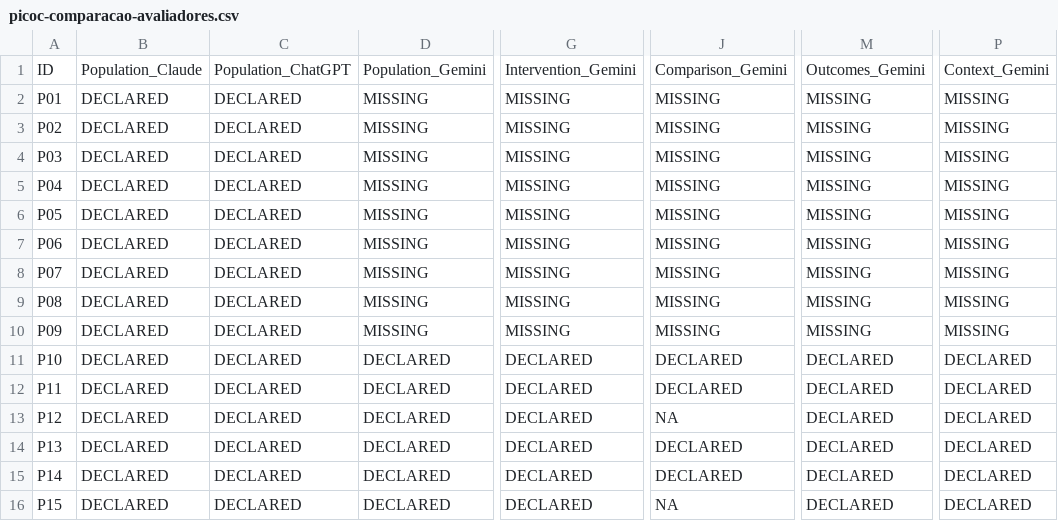
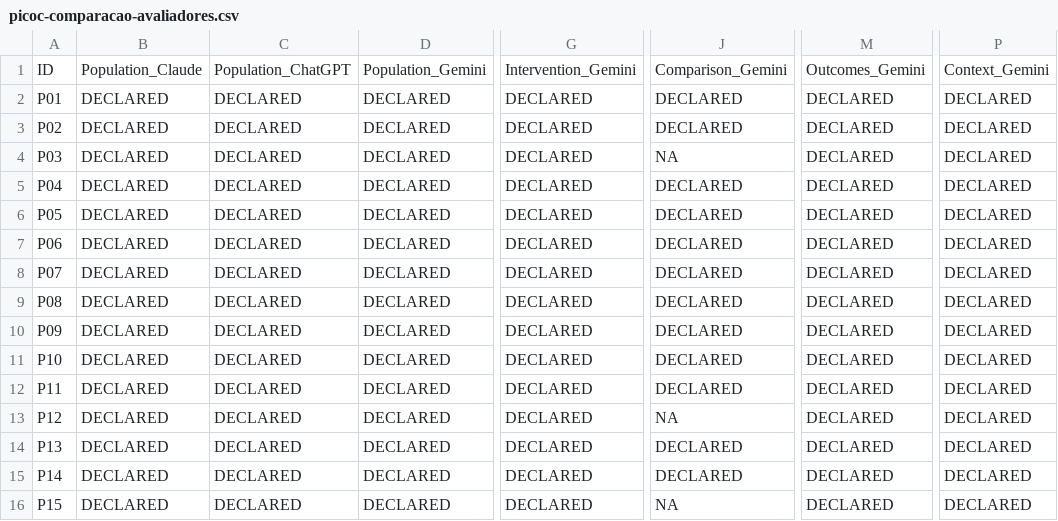
Before and after one commit to valdomirosouza/Unisinos-Mestrado-TrabalhoII, a CSV file: picoc/picoc-comparacao-avaliadores.csv, drawn as a sheet; only a part is shown, gaps mark what is left out; the diff names each change by its address in the sheet, - before the commit and + after, or states it on an @@ line.

```diff
--- a/picoc/picoc-comparacao-avaliadores.csv
+++ b/picoc/picoc-comparacao-avaliadores.csv
-D2:D10: MISSING
+D2:D10: DECLARED
-G2:G10: MISSING
+G2:G10: DECLARED
-J2:J3: MISSING
+J2:J3: DECLARED
-M2:M10: MISSING
+M2:M10: DECLARED
-P2:P10: MISSING
+P2:P10: DECLARED
-J4: MISSING
+J4: NA
-J5:J10: MISSING
+J5:J10: DECLARED
```
Also changed, not shown: 4 other files.
